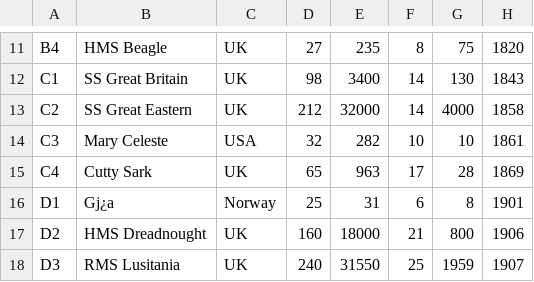
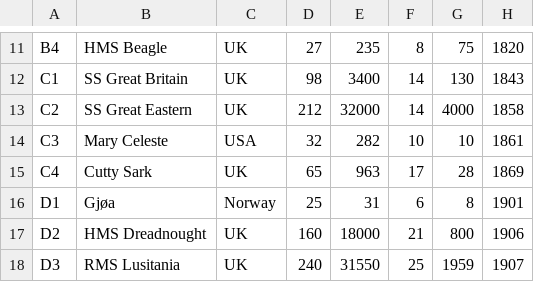
Before and after one commit to Maelzoid/trumps, a CSV file: decks/Ships.csv, drawn as a sheet; only a part is shown, gaps mark what is left out; the diff names each change by its address in the sheet, - before the commit and + after, or states it on an @@ line.

```diff
--- a/decks/Ships.csv
+++ b/decks/Ships.csv
-B16: Gj¿a
+B16: Gjøa
```
Also changed, not shown: 13 other files.
